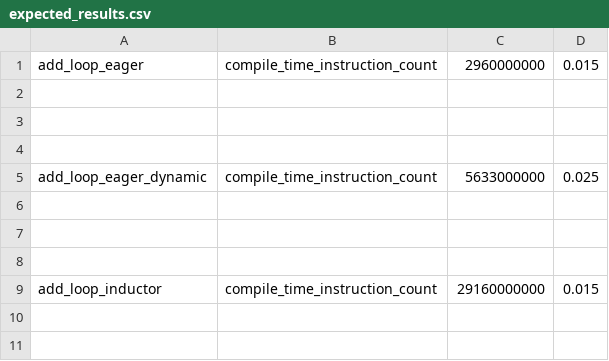
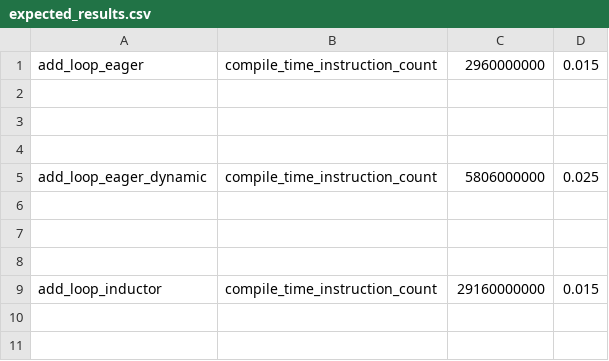
Before and after one commit to Szebebnigblack/pytorch, a CSV file: benchmarks/dynamo/pr_time_benchmarks/expected_results.csv, drawn as a sheet; only a part is shown.

```diff
--- a/benchmarks/dynamo/pr_time_benchmarks/expected_results.csv
+++ b/benchmarks/dynamo/pr_time_benchmarks/expected_results.csv
@@ -4,3 +4,3 @@ add_loop_eager,compile_time_instruction_count,2960000000,0.015
 
-add_loop_eager_dynamic,compile_time_instruction_count,5633000000,0.025
+add_loop_eager_dynamic,compile_time_instruction_count,5806000000,0.025
 
```
Also changed, not shown: 4 other files.
